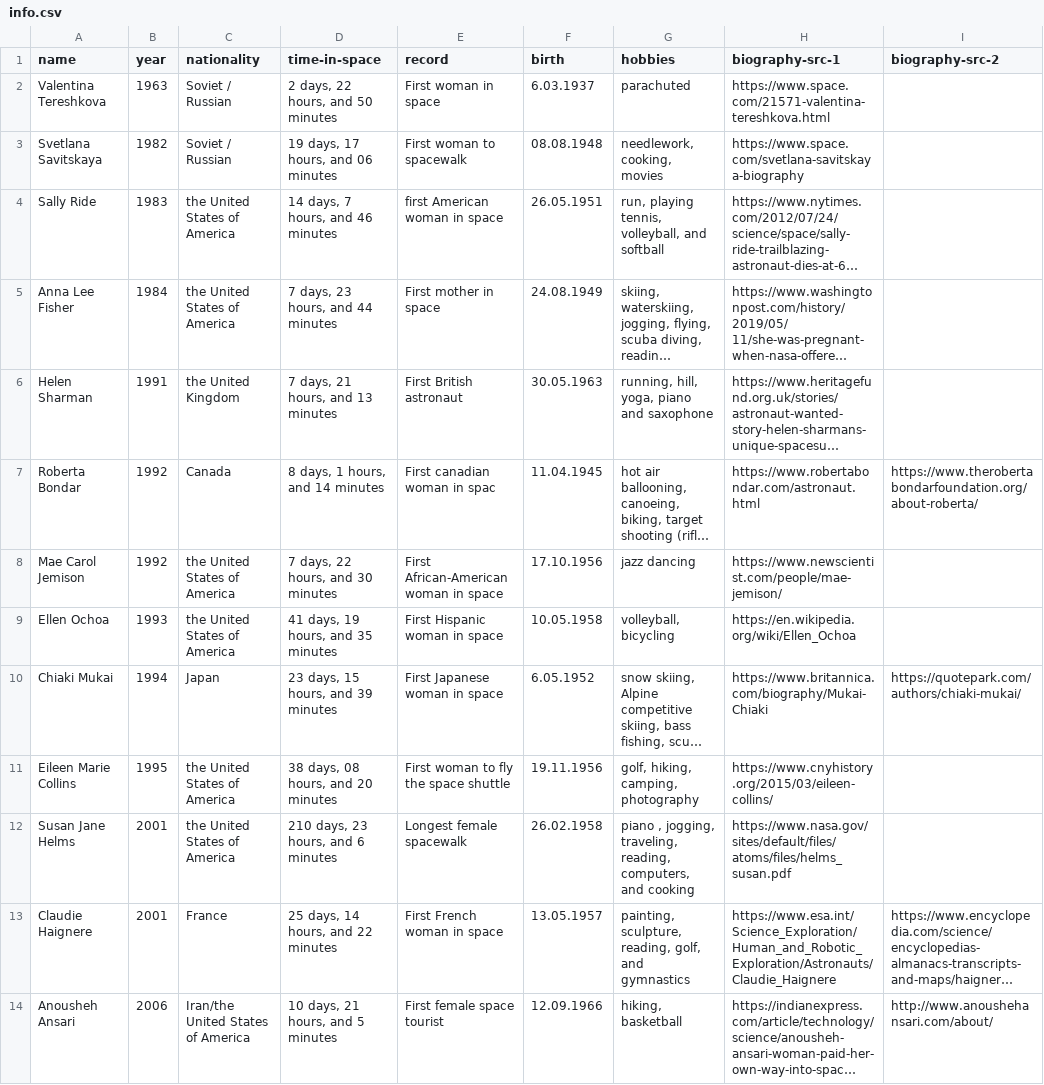
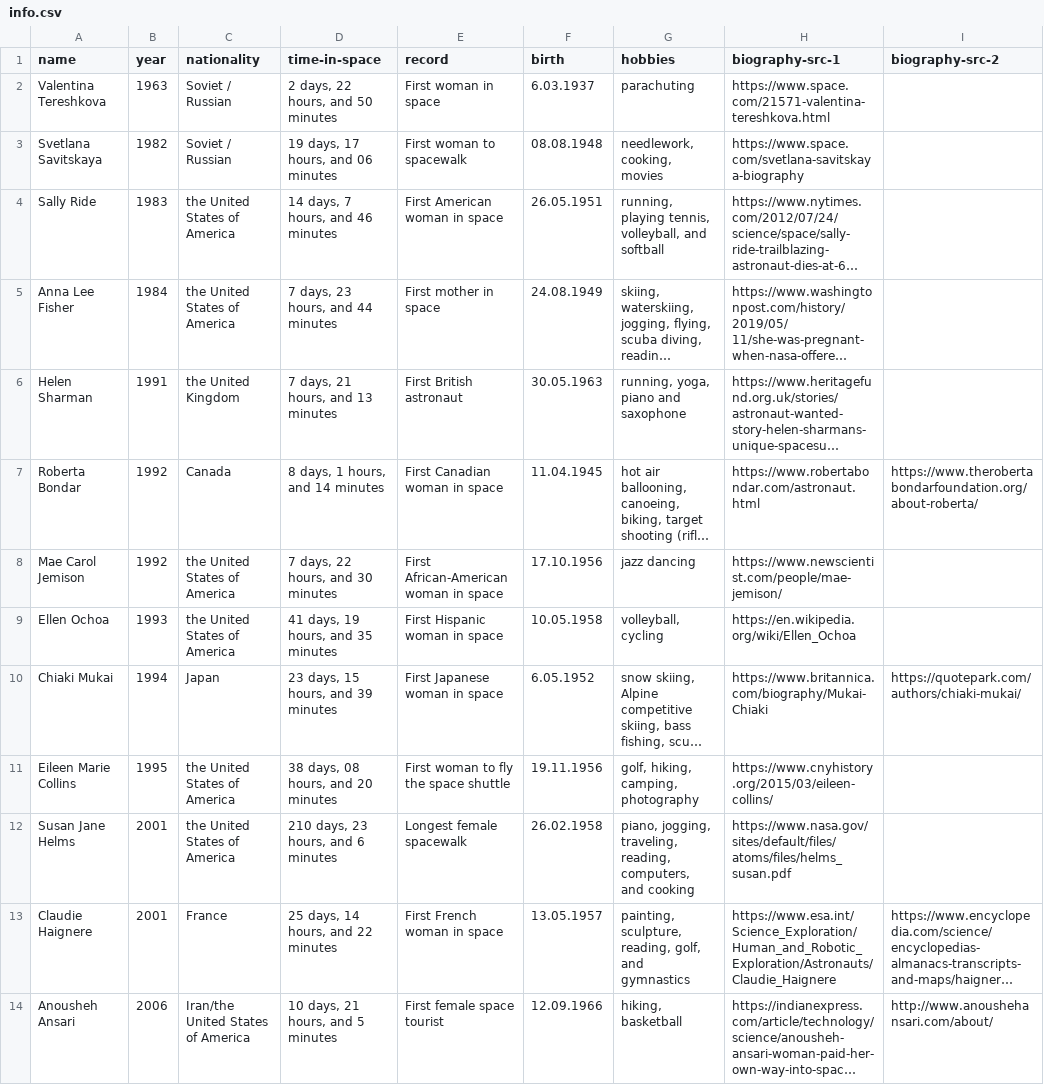
Before and after one commit to Matchachocolate/redo, a CSV file: _data/info.csv, drawn as a sheet; only a part is shown; long unchanged cells end in …; the diff names each change by its address in the sheet, - before the commit and + after, or states it on an @@ line.

```diff
--- a/_data/info.csv
+++ b/_data/info.csv
-G2 (hobbies): parachuted
+G2 (hobbies): parachuting
-E4 (record): first American woman in space
+E4 (record): First American woman in space
-G4 (hobbies): run, playing tennis,…
+G4 (hobbies): running, playing tennis,…
-G6 (hobbies): running, hill, yoga, piano and saxophone
+G6 (hobbies): running, yoga, piano and saxophone
-E7 (record): First canadian woman in spac
+E7 (record): First Canadian woman in space
-G9 (hobbies): volleyball, bicycling
+G9 (hobbies): volleyball, cycling
-G12 (hobbies): piano , jogging, traveling,…
+G12 (hobbies): piano, jogging, traveling,…
```
Also changed, not shown: 4 other files.
